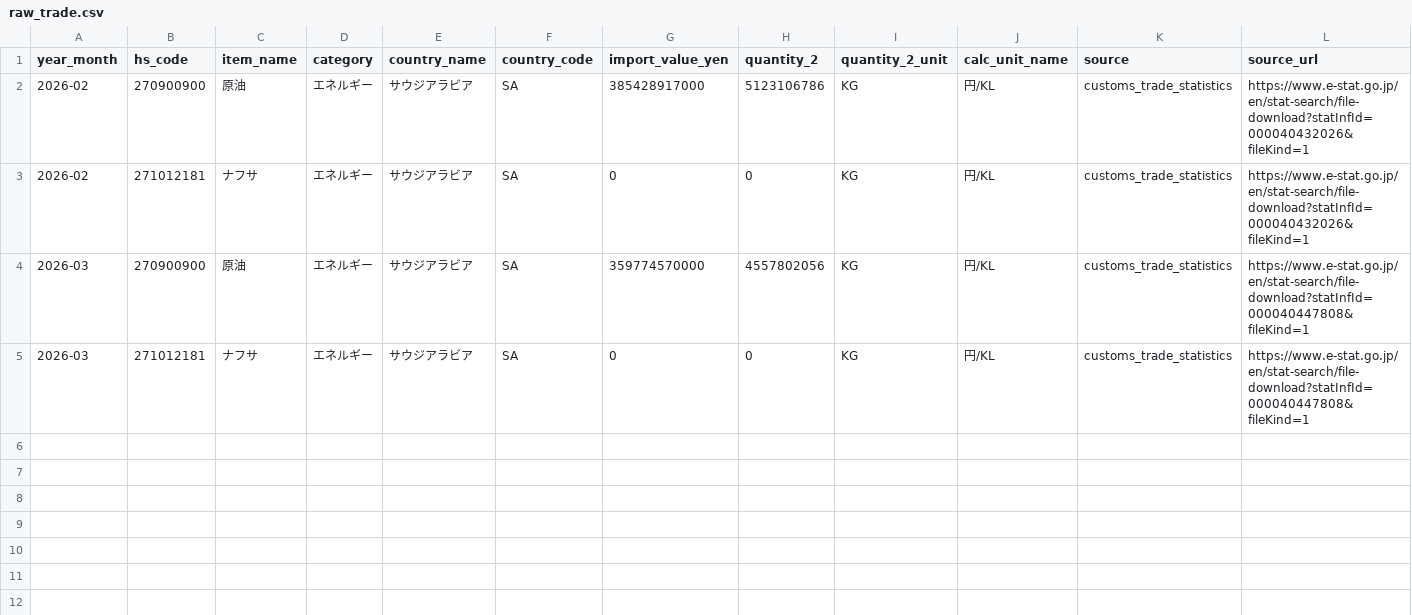
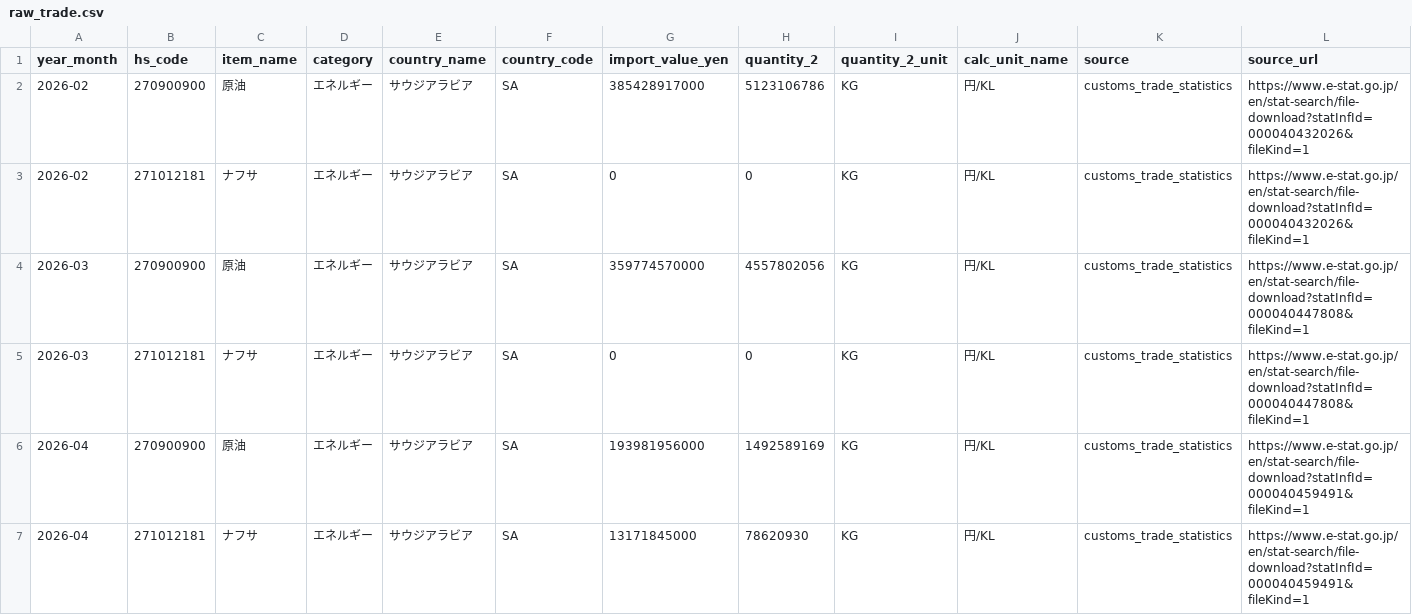
Before and after one commit to tomoki1982/japan-customs-trade-batch, a CSV file: data/raw_trade.csv, drawn as a sheet; only a part is shown; rows hold the shown columns only; the diff names each change by its address in the sheet, - before the commit and + after, or states it on an @@ line.

```diff
--- a/data/raw_trade.csv
+++ b/data/raw_trade.csv
+row 6: 2026-04 | 270900900 | 原油 | エネルギー | サウジアラビア | SA | 193981956000 | 1492589169 | KG | 円/KL | customs_trade_statistics | https://www.e-stat.go.jp/en/stat-search/file-download?statInfId=000040459491&fileKind=1
+row 7: 2026-04 | 271012181 | ナフサ | エネルギー | サウジアラビア | SA | 13171845000 | 78620930 | KG | 円/KL | customs_trade_statistics | https://www.e-stat.go.jp/en/stat-search/file-download?statInfId=000040459491&fileKind=1
```
Also changed, not shown: data/calc_unit_price.csv.
